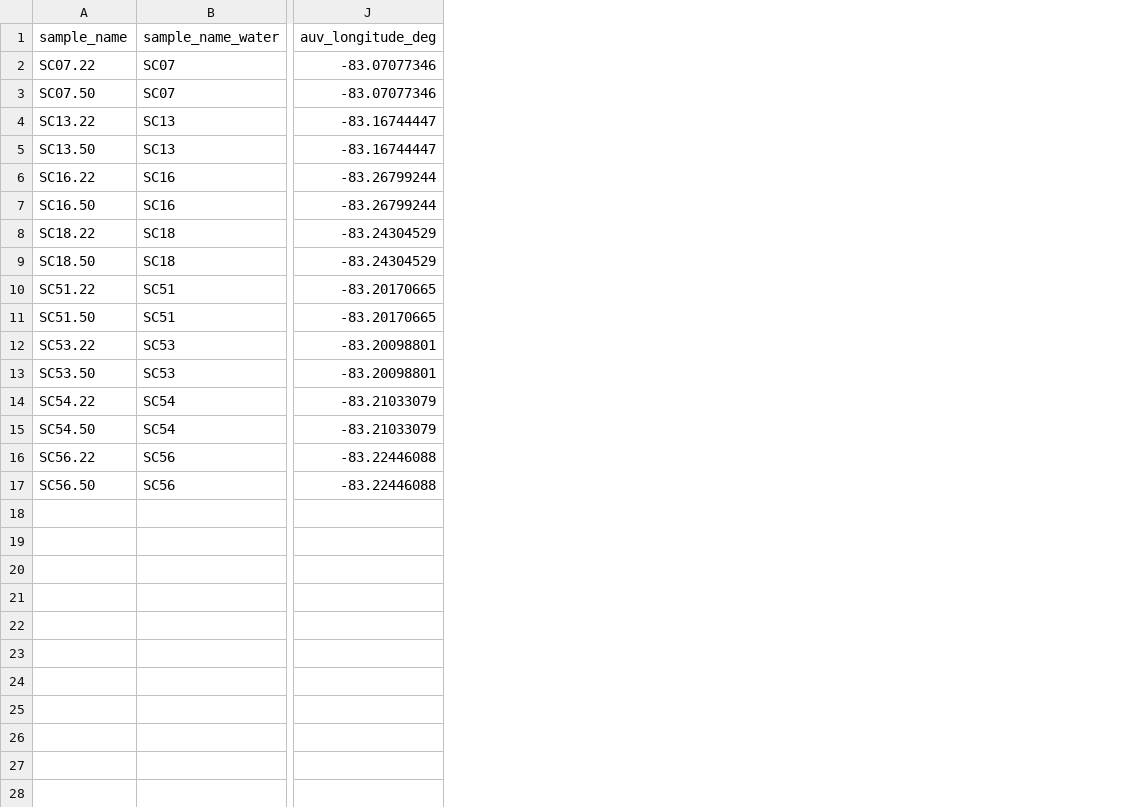
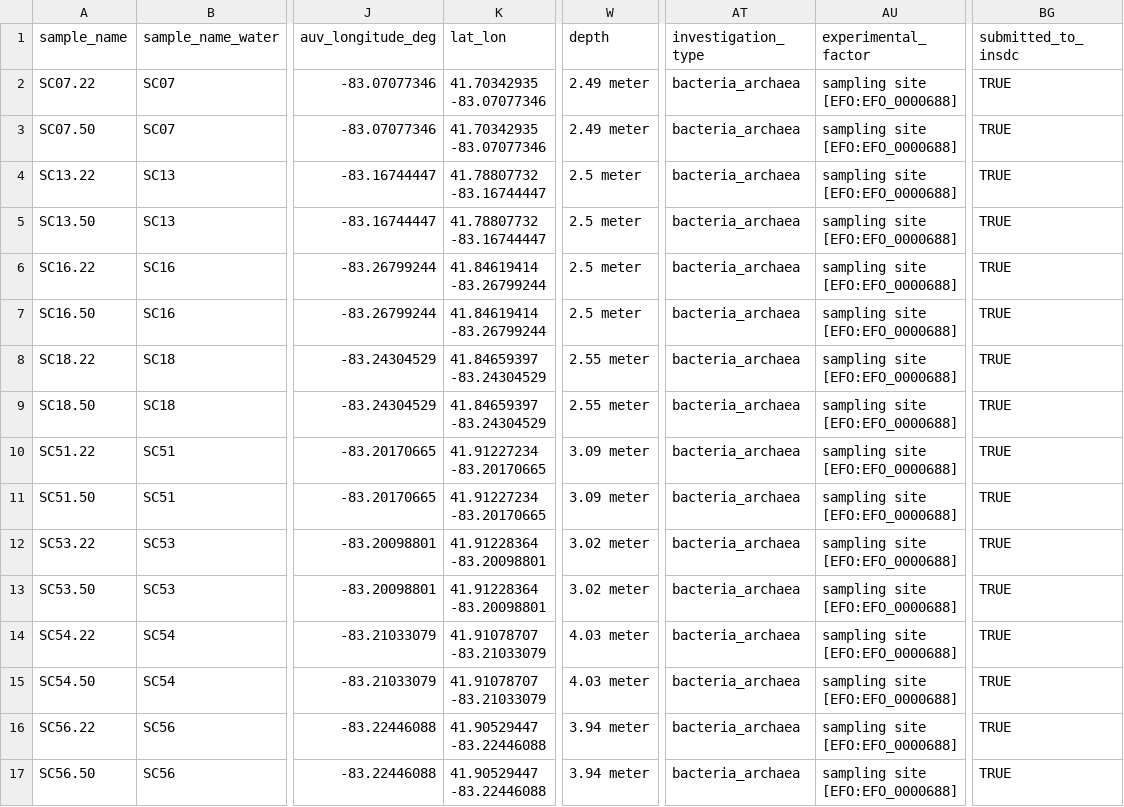
Before and after one commit to aomlomics/tourmaline, a TSV file: 00-data/metadata.tsv, drawn as a sheet; only a part is shown, gaps mark what is left out; the diff names each change by its address in the sheet, - before the commit and + after, or states it on an @@ line.

Commit message:
added MIxS/MIMARKS columns to metadata and guidance in config.yaml

```diff
--- a/00-data/metadata.tsv
+++ b/00-data/metadata.tsv
+column K (lat_lon), rows 2-17: 41.70342935 -83.07077346 | 41.70342935 -83.07077346 | 41.78807732 -83.16744447 | 41.78807732 -83.16744447 | 41.84619414 -83.26799244 | 41.84619414 -83.26799244 | 41.84659397 -83.24304529 | 41.84659397 -83.24304529 | 41.91227234 -83.20170665 | 41.91227234 -83.20170665 | 41.91228364 -83.20098801 | 41.91228364 -83.20098801 | 41.91078707 -83.21033079 | 41.91078707 -83.21033079 | 41.90529447 -83.22446088 | 41.90529447 -83.22446088
+column W (depth), rows 2-17: 2.49 meter | 2.49 meter | 2.5 meter | 2.5 meter | 2.5 meter | 2.5 meter | 2.55 meter | 2.55 meter | 3.09 meter | 3.09 meter | 3.02 meter | 3.02 meter | 4.03 meter | 4.03 meter | 3.94 meter | 3.94 meter
+column AT (investigation_type), rows 2-17: all bacteria_archaea
+column AU (experimental_factor), rows 2-17: all sampling site [EFO:EFO_0000688]
+column BG (submitted_to_insdc), rows 2-17: all TRUE
```
Also changed, not shown: 1 other file.
